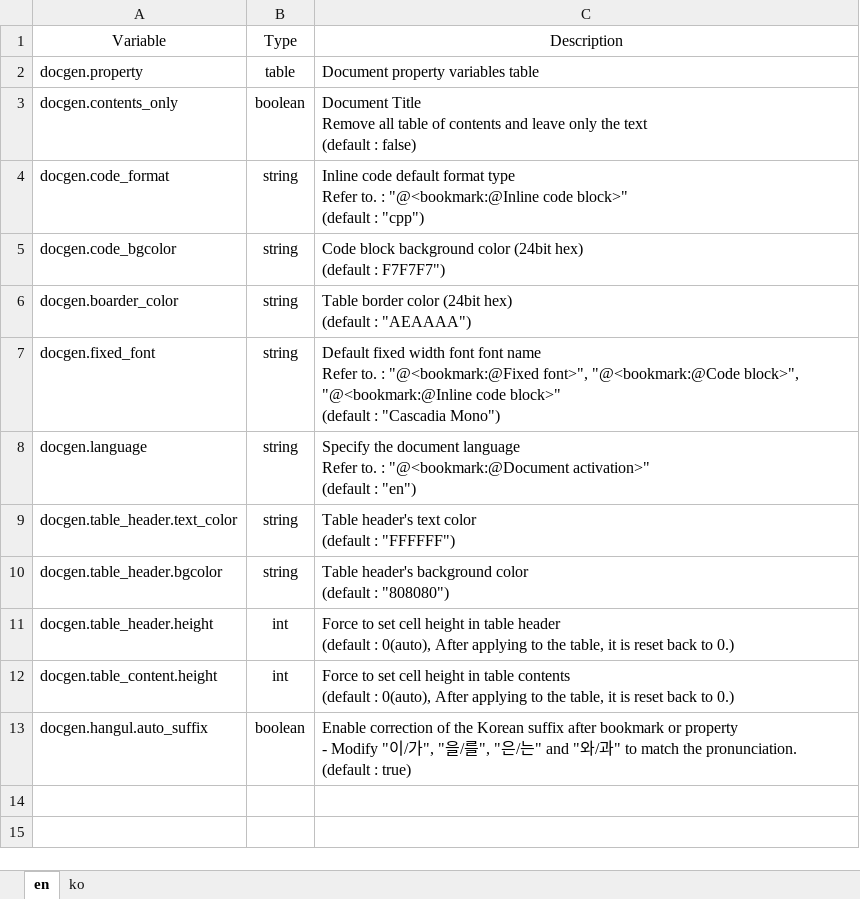
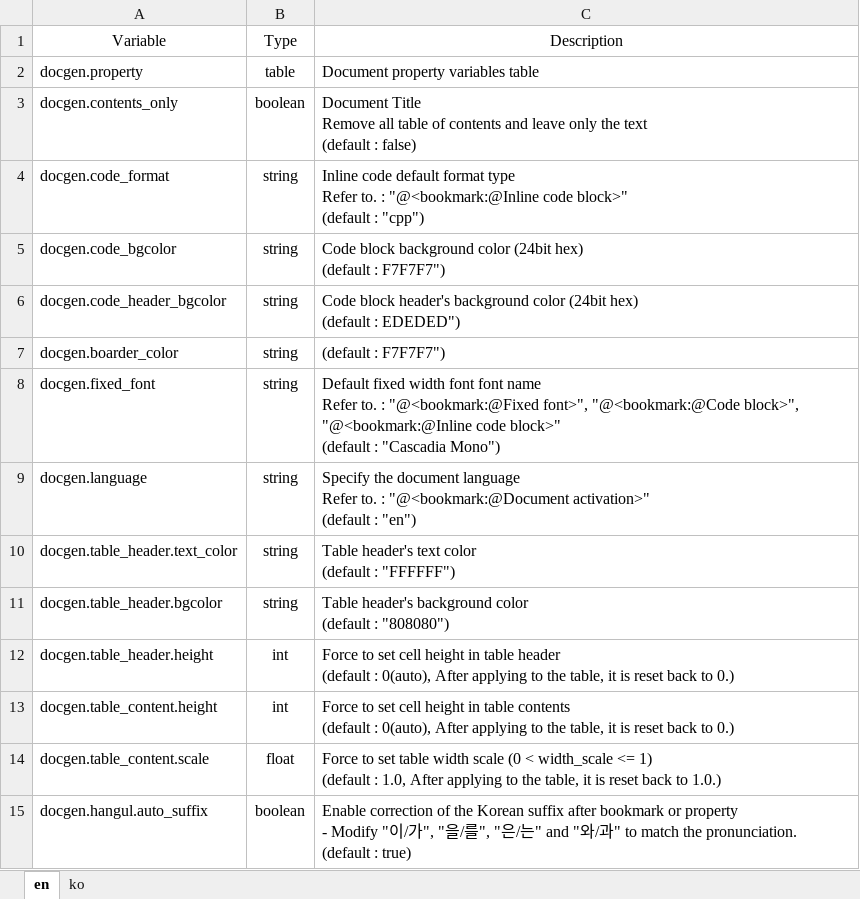
Before and after one commit to testdrive-profiling-master/profiles, an Excel workbook: Common/doc/docgen/media/docgen_variables.xlsx, sheet en, drawn as a sheet; values as stored, in another font and other column widths than the file's, no borders; addresses are those after the commit; ↵ is a line break in a cell; the diff names each change by its address in the sheet, - before the commit and + after, or states it on an @@ line.

Commit message:
docgen 에 code 인용에 헤더를 추가할 수 있도록 수정

```diff
--- a/Common/doc/docgen/media/docgen_variables.xlsx (sheet en)
+++ b/Common/doc/docgen/media/docgen_variables.xlsx (sheet en)
+row 6: docgen.code_header_bgcolor | string | Code block header's background color (24bit hex) ↵ (default : EDEDED")
-C7: Table border color (24bit hex) ↵ (default : "AEAAAA")
+C7: (default : F7F7F7")
+row 14: docgen.table_content.scale | float | Force to set table width scale (0 < width_scale <= 1) ↵ (default : 1.0, After applying to the table, it is reset back to 1.0.)
```
Also changed, not shown: sheet ko, 4 other files.
